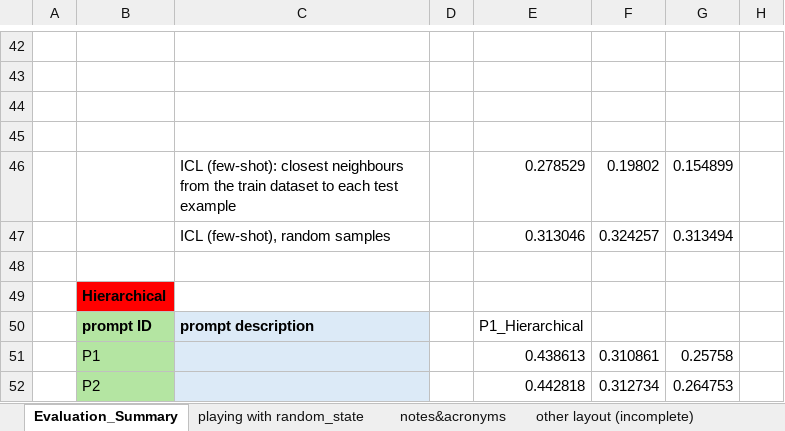
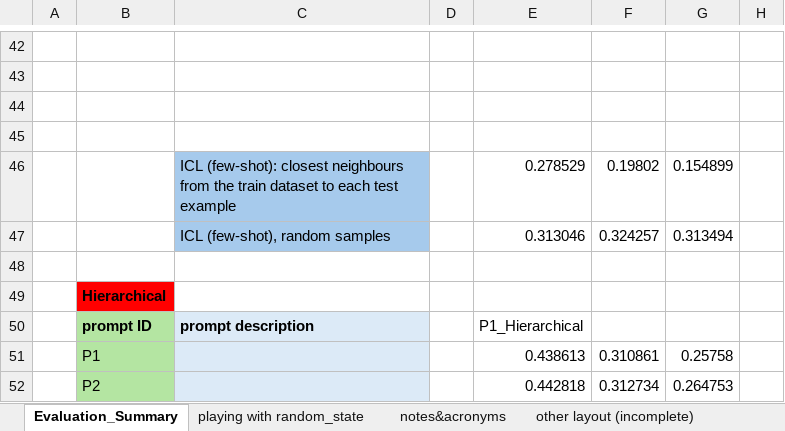
Before and after one commit to Ineichen-Group/StudyTypeTeller, an Excel workbook: models/evaluations/evaluation_prompts_final.xlsx, sheet Evaluation_Summary, drawn as a sheet; only a part is shown, gaps mark what is left out; values as stored, in another font and other column widths than the file's, no borders; the diff names each change by its address in the sheet, - before the commit and + after, or states it on an @@ line.

```diff
--- a/models/evaluations/evaluation_prompts_final.xlsx (sheet Evaluation_Summary)
+++ b/models/evaluations/evaluation_prompts_final.xlsx (sheet Evaluation_Summary)
-C46:C47 fill: none
+C46:C47 fill: #A6CAEC
```
Also changed, not shown: 2 other files.
